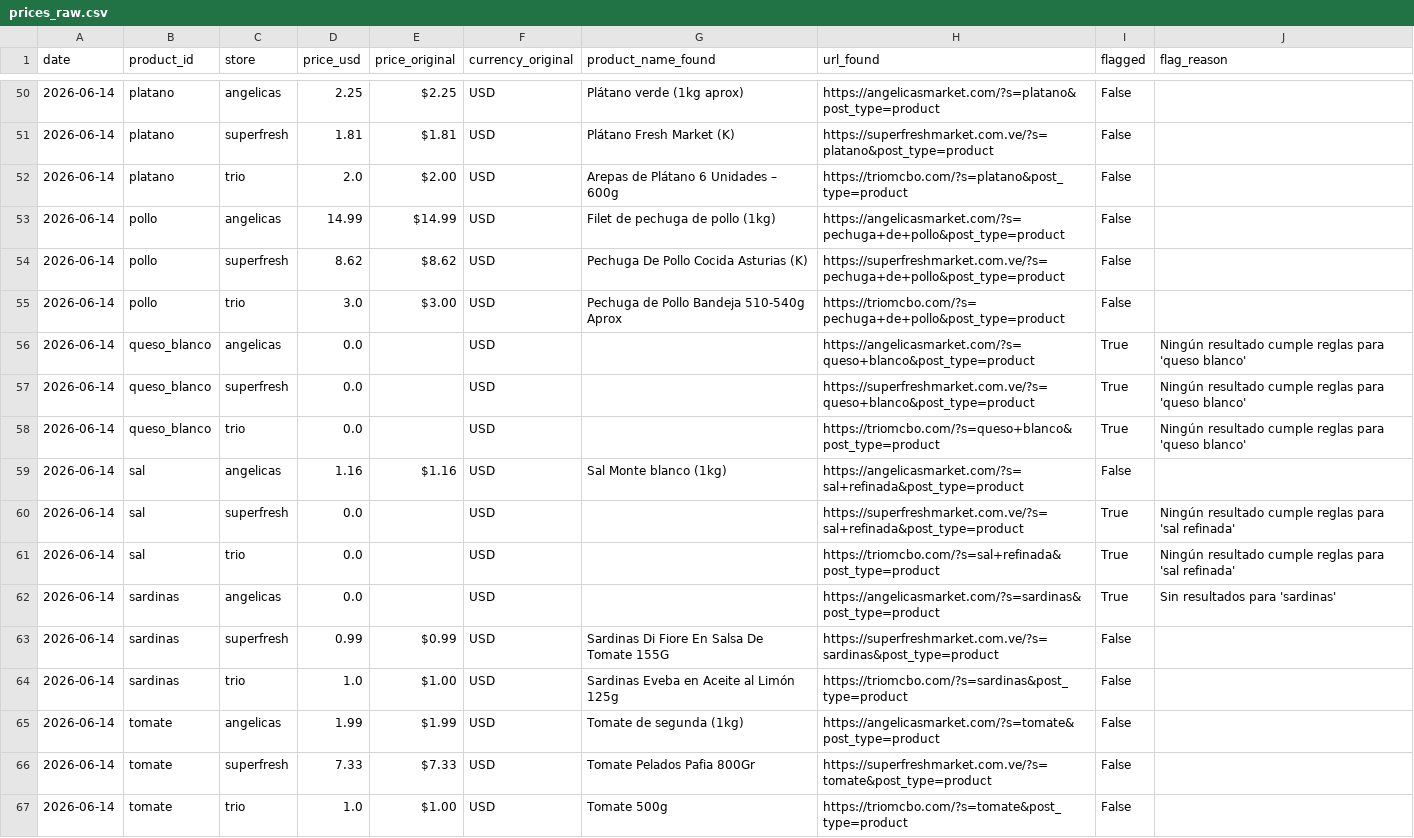
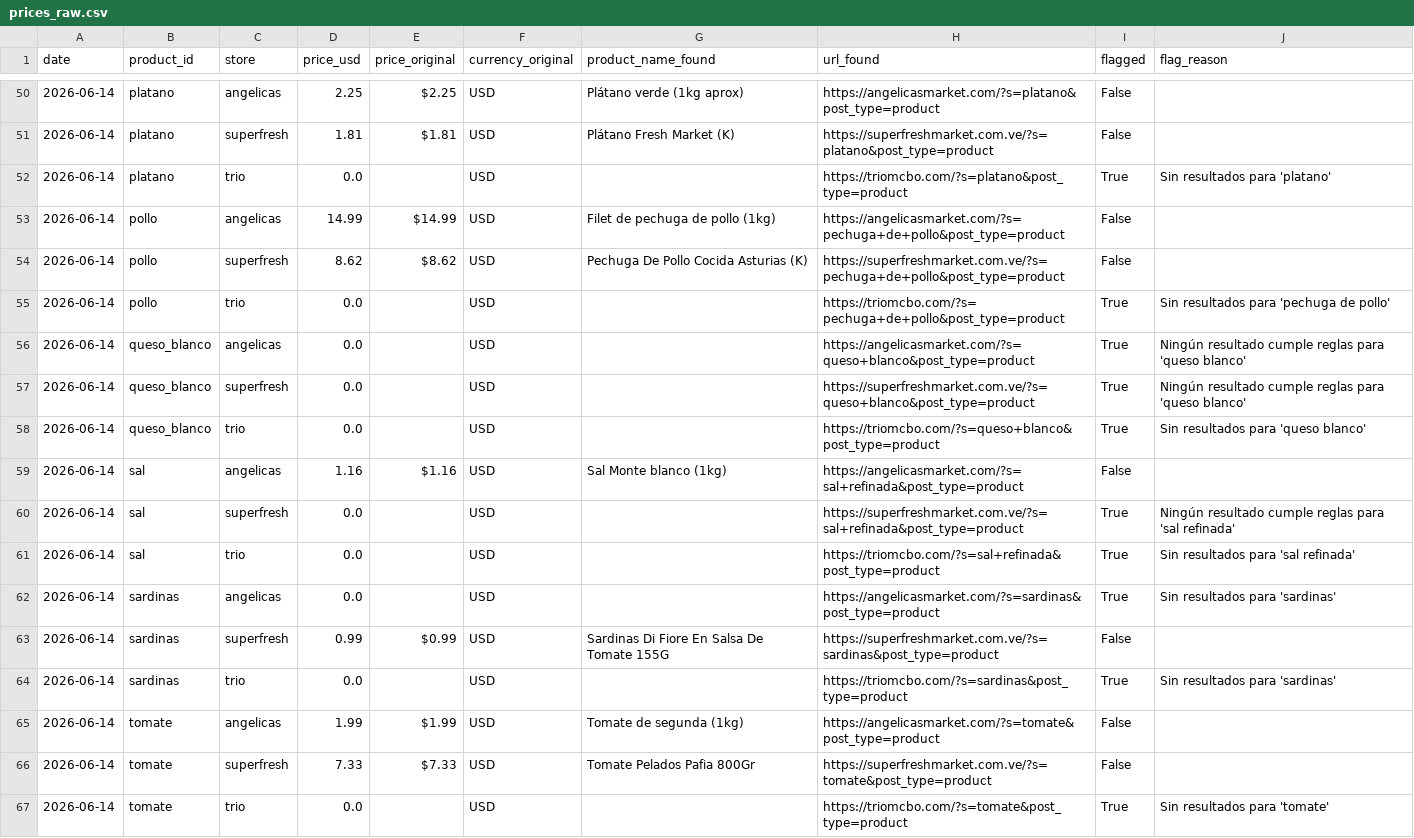
Before and after one commit to claudio-mirandino/canasta-vzla, a CSV file: docs/data/maracaibo/prices_raw.csv, drawn as a sheet; only a part is shown, gaps mark what is left out; the diff covers the shown part only.

```diff
--- a/docs/data/maracaibo/prices_raw.csv
+++ b/docs/data/maracaibo/prices_raw.csv
@@ -51,17 +51,17 @@ date,product_id,store,price_usd,price_original,currency_original,product_name_fo
 2026-06-14,platano,superfresh,1.81,$1.81,USD,Plátano Fresh Market (K),https://superfreshmarket.com.ve/?s=platano&post_type=product,False,
-2026-06-14,platano,trio,2.0,$2.00,USD,Arepas de Plátano 6 Unidades – 600g,https://triomcbo.com/?s=platano&post_type=product,False,
+2026-06-14,platano,trio,0.0,,USD,,https://triomcbo.com/?s=platano&post_type=product,True,Sin resultados para 'platano'
 2026-06-14,pollo,angelicas,14.99,$14.99,USD,Filet de pechuga de pollo (1kg),https://angelicasmarket.com/?s=pechuga+de+pollo&post_type=product,False,
 2026-06-14,pollo,superfresh,8.62,$8.62,USD,Pechuga De Pollo Cocida Asturias (K),https://superfreshmarket.com.ve/?s=pechuga+de+pollo&post_type=product,False,
-2026-06-14,pollo,trio,3.0,$3.00,USD,Pechuga de Pollo Bandeja 510-540g Aprox,https://triomcbo.com/?s=pechuga+de+pollo&post_type=product,False,
+2026-06-14,pollo,trio,0.0,,USD,,https://triomcbo.com/?s=pechuga+de+pollo&post_type=product,True,Sin resultados para 'pechuga de pollo'
 2026-06-14,queso_blanco,angelicas,0.0,,USD,,https://angelicasmarket.com/?s=queso+blanco&post_type=product,True,Ningún resultado cumple reglas para 'queso blanco'
 2026-06-14,queso_blanco,superfresh,0.0,,USD,,https://superfreshmarket.com.ve/?s=queso+blanco&post_type=product,True,Ningún resultado cumple reglas para 'queso blanco'
-2026-06-14,queso_blanco,trio,0.0,,USD,,https://triomcbo.com/?s=queso+blanco&post_type=product,True,Ningún resultado cumple reglas para 'queso blanco'
+2026-06-14,queso_blanco,trio,0.0,,USD,,https://triomcbo.com/?s=queso+blanco&post_type=product,True,Sin resultados para 'queso blanco'
 2026-06-14,sal,angelicas,1.16,$1.16,USD,Sal Monte blanco (1kg),https://angelicasmarket.com/?s=sal+refinada&post_type=product,False,
 2026-06-14,sal,superfresh,0.0,,USD,,https://superfreshmarket.com.ve/?s=sal+refinada&post_type=product,True,Ningún resultado cumple reglas para 'sal refinada'
-2026-06-14,sal,trio,0.0,,USD,,https://triomcbo.com/?s=sal+refinada&post_type=product,True,Ningún resultado cumple reglas para 'sal refinada'
+2026-06-14,sal,trio,0.0,,USD,,https://triomcbo.com/?s=sal+refinada&post_type=product,True,Sin resultados para 'sal refinada'
 2026-06-14,sardinas,angelicas,0.0,,USD,,https://angelicasmarket.com/?s=sardinas&post_type=product,True,Sin resultados para 'sardinas'
 2026-06-14,sardinas,superfresh,0.99,$0.99,USD,Sardinas Di Fiore En Salsa De Tomate 155G,https://superfreshmarket.com.ve/?s=sardinas&post_type=product,False,
-2026-06-14,sardinas,trio,1.0,$1.00,USD,Sardinas Eveba en Aceite al Limón 125g,https://triomcbo.com/?s=sardinas&post_type=product,False,
+2026-06-14,sardinas,trio,0.0,,USD,,https://triomcbo.com/?s=sardinas&post_type=product,True,Sin resultados para 'sardinas'
 2026-06-14,tomate,angelicas,1.99,$1.99,USD,Tomate de segunda (1kg),https://angelicasmarket.com/?s=tomate&post_type=product,False,
 2026-06-14,tomate,superfresh,7.33,$7.33,USD,Tomate Pelados Pafia 800Gr,https://superfreshmarket.com.ve/?s=tomate&post_type=product,False,
-2026-06-14,tomate,trio,1.0,$1.00,USD,Tomate 500g,https://triomcbo.com/?s=tomate&post_type=product,False,
+2026-06-14,tomate,trio,0.0,,USD,,https://triomcbo.com/?s=tomate&post_type=product,True,Sin resultados para 'tomate'
```
Also changed, not shown: 66 edited cells elsewhere in this file, 14 other files.
